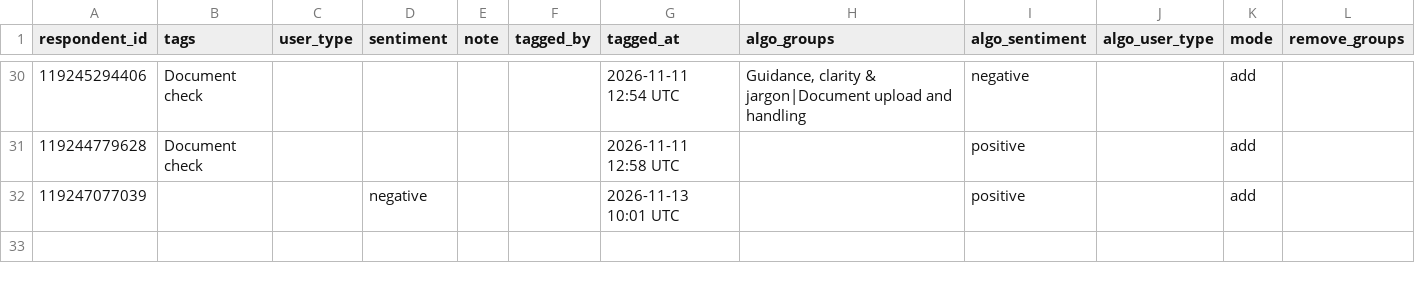
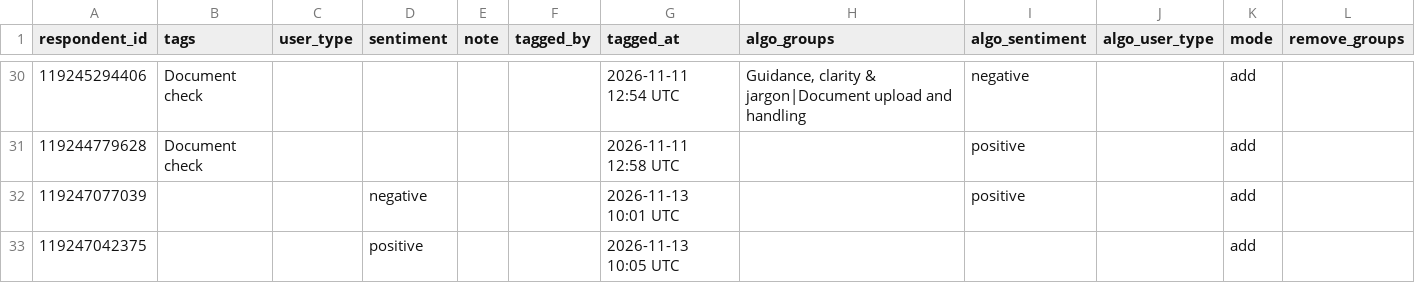
Before and after one commit to NidaAzizMirza/PPFeedback_dashboard, a CSV file: data/manual_tags.csv, drawn as a sheet; only a part is shown, gaps mark what is left out.

Commit message:
Manual tags for respondent 119247042375

```diff
--- a/data/manual_tags.csv
+++ b/data/manual_tags.csv
@@ -32 +32,2 @@ respondent_id,tags,user_type,sentiment,note,tagged_by,tagged_at,algo_groups,algo
 119247077039,,,negative,,,2026-11-13 10:01 UTC,,positive,,add,
+119247042375,,,positive,,,2026-11-13 10:05 UTC,,,,add,
```
